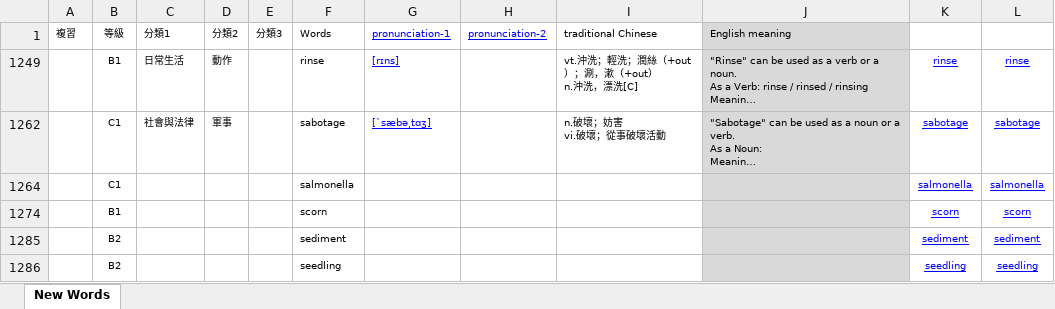
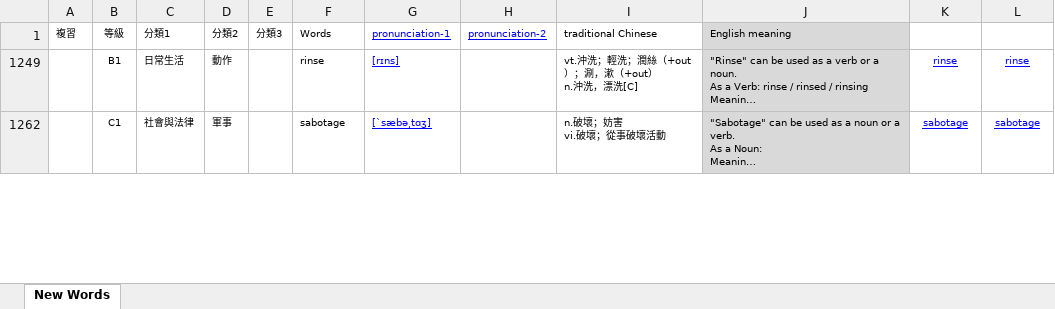
Before and after one commit to BoydYang-Designer/English-vocabulary, an Excel workbook: audio_files/Z_total_words.xlsx, sheet New Words, drawn as a sheet; only a part is shown; long unchanged cells end in …; values as stored, in another font and other column widths than the file's, no borders; removed rows and columns are numbered as before the commit, all else as after; the diff covers the shown part only; the diff names each change by its address in the sheet, - before the commit and + after, or states it on an @@ line.

Commit message:
word update

```diff
--- a/audio_files/Z_total_words.xlsx (sheet New Words)
+++ b/audio_files/Z_total_words.xlsx (sheet New Words)
-row 1264:  | C1 |  |  |  | salmonella |  |  |  |  | salmonella | salmonella
-row 1274:  | B1 |  |  |  | scorn |  |  |  |  | scorn | scorn
-row 1285:  | B2 |  |  |  | sediment |  |  |  |  | sediment | sediment
-row 1286:  | B2 |  |  |  | seedling |  |  |  |  | seedling | seedling
```
Also changed, not shown: 9 added rows and 2 removed rows elsewhere in this sheet, hidden cells, 19 other files.
